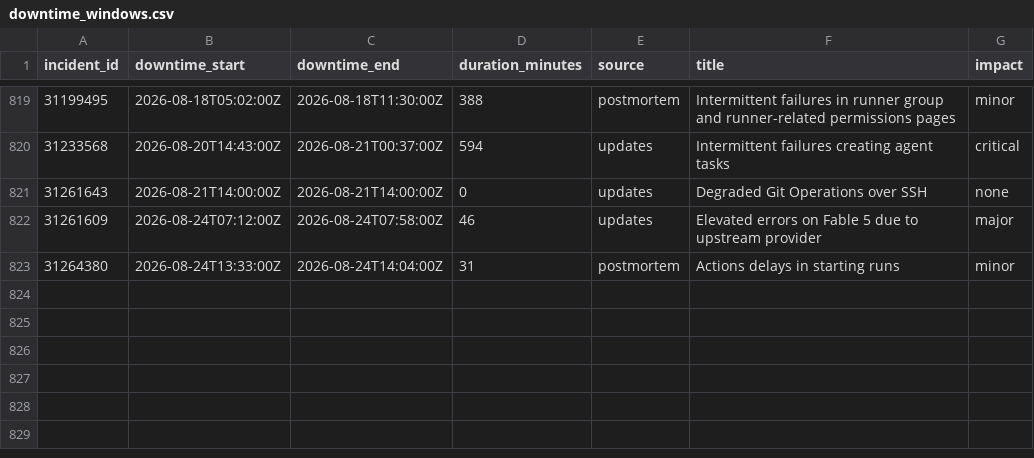
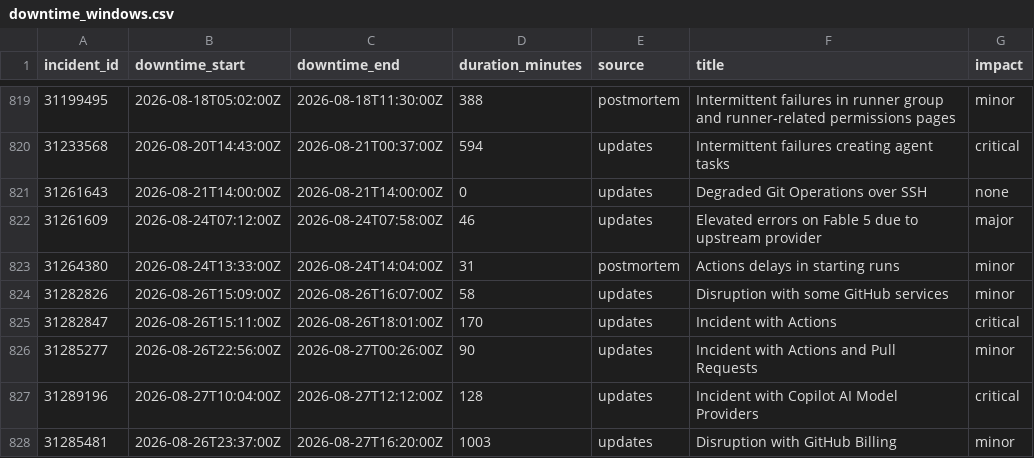
Before and after one commit to paradise-runner/feels-like-github-status, a CSV file: parsed/downtime_windows.csv, drawn as a sheet; only a part is shown, gaps mark what is left out.

```diff
--- a/parsed/downtime_windows.csv
+++ b/parsed/downtime_windows.csv
@@ -823 +823,6 @@ incident_id,downtime_start,downtime_end,duration_minutes,source,title,impact
 31264380,2026-08-24T13:33:00Z,2026-08-24T14:04:00Z,31,postmortem,Actions delays in starting runs,minor
+31282826,2026-08-26T15:09:00Z,2026-08-26T16:07:00Z,58,updates,Disruption with some GitHub services,minor
+31282847,2026-08-26T15:11:00Z,2026-08-26T18:01:00Z,170,updates,Incident with Actions,critical
+31285277,2026-08-26T22:56:00Z,2026-08-27T00:26:00Z,90,updates,Incident with Actions and Pull Requests,minor
+31289196,2026-08-27T10:04:00Z,2026-08-27T12:12:00Z,128,updates,Incident with Copilot AI Model Providers,critical
+31285481,2026-08-26T23:37:00Z,2026-08-27T16:20:00Z,1003,updates,Disruption with GitHub Billing,minor
```
Also changed, not shown: parsed/segments.csv, 2 other files.
